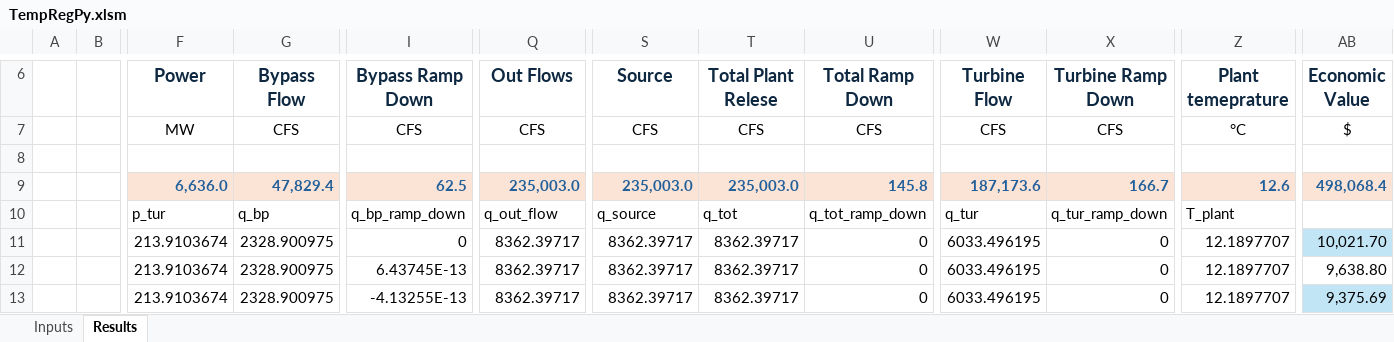
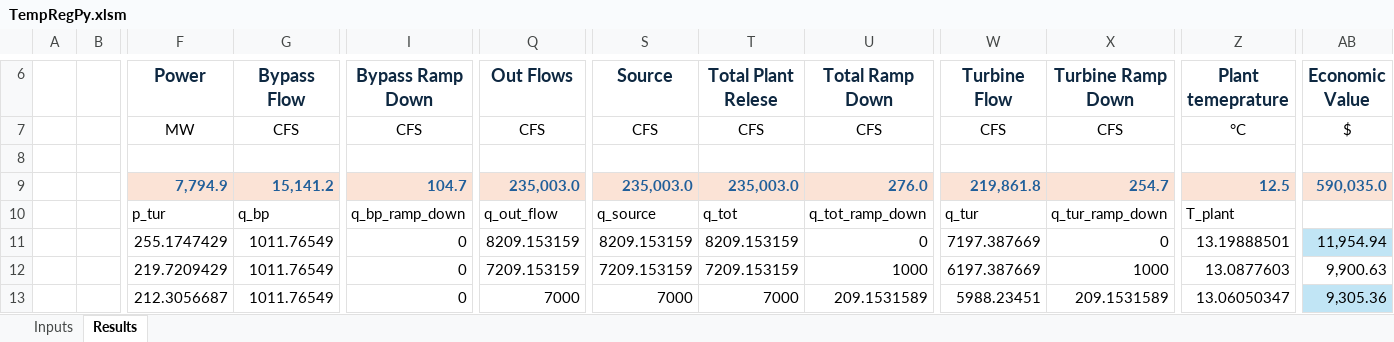
Before and after one commit to energy-modelling-hub/TempRegPy, an Excel workbook: TempRegPy.xlsm, sheet Results, drawn as a sheet; only a part is shown, gaps mark what is left out; values as stored, in another font and other column widths than the file's, no borders; charts and pictures and table styles not drawn; removed rows and columns are numbered as before the commit, all else as after; rows hold the shown columns only; the diff covers the shown part only; the diff names each change by its address in the sheet, - before the commit and + after, or states it on an @@ line.

Commit message:
fix(excel): case study demo update

```diff
--- a/TempRegPy.xlsm (sheet Results)
+++ b/TempRegPy.xlsm (sheet Results)
-row 9:  |  | 6,636.0 | 47,829.4 | 62.5 | 235,003.0 | 235,003.0 | 235,003.0 | 145.8 | 187,173.6 | 166.7 | 12.6 | 498,068.4
+row 9:  |  | 7,794.9 | 15,141.2 | 104.7 | 235,003.0 | 235,003.0 | 235,003.0 | 276.0 | 219,861.8 | 254.7 | 12.5 | 590,035.0
-F11 (Power): 213.9103674
+F11 (Power): 255.1747429
-G11:G13 (Bypass Flow): 2328.900975
+G11:G13 (Bypass Flow): 1011.76549
-Q11 (Out Flows): 8362.39717
+Q11 (Out Flows): 8209.153159
-S11 (Source): 8362.39717
+S11 (Source): 8209.153159
-T11 (Total Plant Relese): 8362.39717
+T11 (Total Plant Relese): 8209.153159
-W11 (Turbine Flow): 6033.496195
+W11 (Turbine Flow): 7197.387669
-Z11 (Plant temeprature): 12.1897707
+Z11 (Plant temeprature): 13.19888501
-AB11 (Economic Value): 10,021.70
+AB11 (Economic Value): 11,954.94
-F12 (Power): 213.9103674
+F12 (Power): 219.7209429
-I12 (Bypass Ramp Down): 6.43745E-13
+I12 (Bypass Ramp Down): 0
-Q12 (Out Flows): 8362.39717
+Q12 (Out Flows): 7209.153159
-S12 (Source): 8362.39717
+S12 (Source): 7209.153159
-T12 (Total Plant Relese): 8362.39717
+T12 (Total Plant Relese): 7209.153159
-U12 (Total Ramp Down): 0
+U12 (Total Ramp Down): 1000
-W12 (Turbine Flow): 6033.496195
+W12 (Turbine Flow): 6197.387669
-X12 (Turbine Ramp Down): 0
+X12 (Turbine Ramp Down): 1000
-Z12 (Plant temeprature): 12.1897707
+Z12 (Plant temeprature): 13.0877603
-AB12 (Economic Value): 9,638.80
+AB12 (Economic Value): 9,900.63
-F13 (Power): 213.9103674
+F13 (Power): 212.3056687
-I13 (Bypass Ramp Down): -4.13255E-13
+I13 (Bypass Ramp Down): 0
-Q13 (Out Flows): 8362.39717
+Q13 (Out Flows): 7000
-S13 (Source): 8362.39717
+S13 (Source): 7000
-T13 (Total Plant Relese): 8362.39717
+T13 (Total Plant Relese): 7000
-U13 (Total Ramp Down): 0
+U13 (Total Ramp Down): 209.1531589
-W13 (Turbine Flow): 6033.496195
+W13 (Turbine Flow): 5988.23451
-X13 (Turbine Ramp Down): 0
+X13 (Turbine Ramp Down): 209.1531589
-Z13 (Plant temeprature): 12.1897707
+Z13 (Plant temeprature): 13.06050347
-AB13 (Economic Value): 9,375.69
+AB13 (Economic Value): 9,305.36
```
Also changed, not shown: 4 added rows, 4 removed rows and 168 edited cells elsewhere in this sheet, sheet Inputs.
